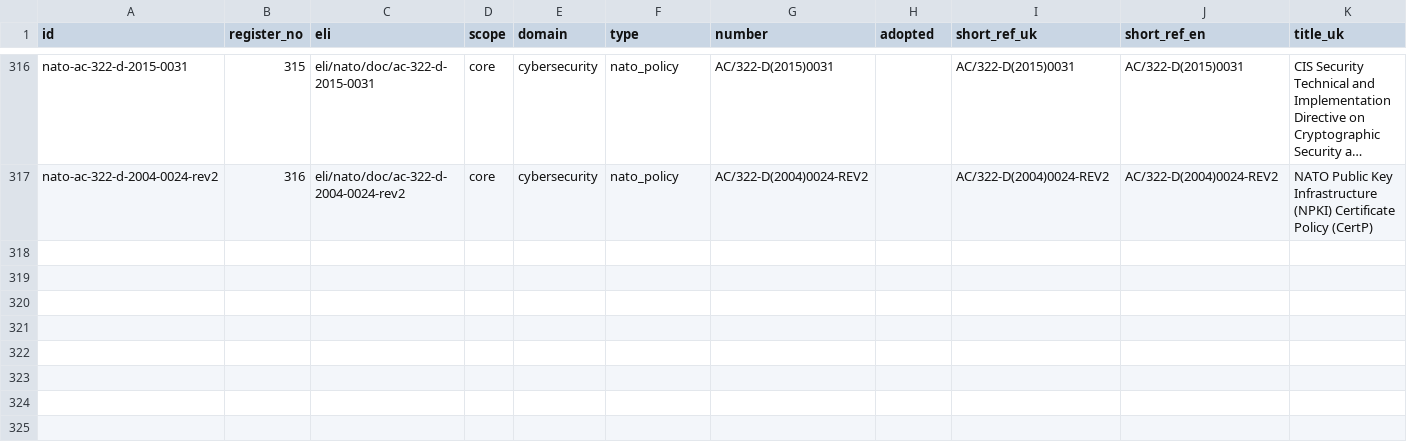
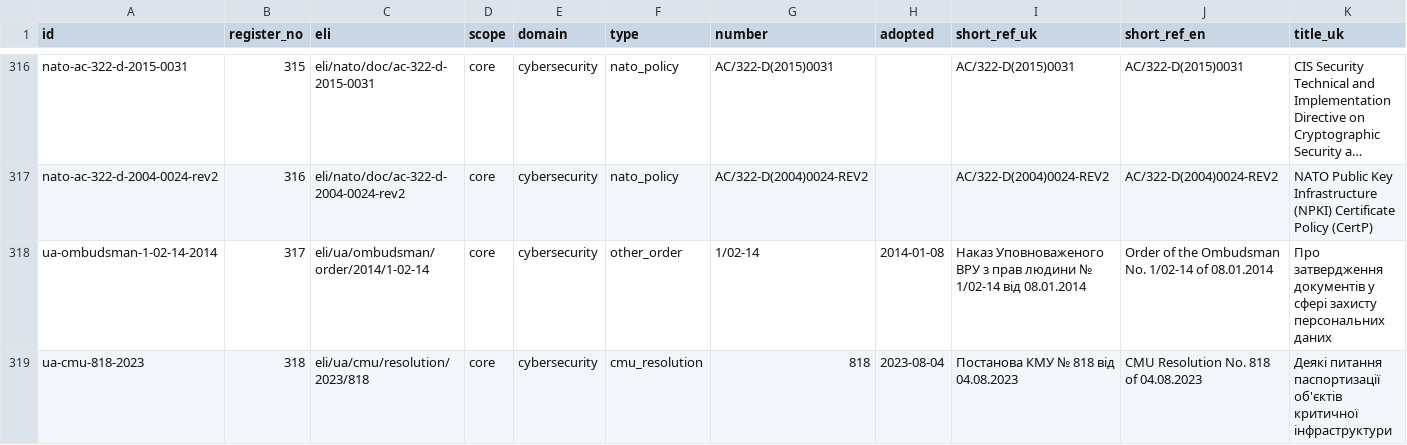
Before and after one commit to Ivan-Gokin/grc-foundation-ua, a CSV file: data/sources.csv, drawn as a sheet; only a part is shown, gaps mark what is left out; long unchanged cells end in …; rows hold the shown columns only; the diff names each change by its address in the sheet, - before the commit and + after, or states it on an @@ line.

```diff
--- a/data/sources.csv
+++ b/data/sources.csv
+row 318: ua-ombudsman-1-02-14-2014 | 317 | eli/ua/ombudsman/order/2014/1-02-14 | core | cybersecurity | other_order | 1/02-14 | 2014-01-08 | Наказ Уповноваженого ВРУ з прав людини № 1/02-14 від 08.01.2014 | Order of the Ombudsman No. 1/02-14 of 08.01.2014 | Про затвердження документів у сфері захисту персональних даних
+row 319: ua-cmu-818-2023 | 318 | eli/ua/cmu/resolution/2023/818 | core | cybersecurity | cmu_resolution | 818 | 2023-08-04 | Постанова КМУ № 818 від 04.08.2023 | CMU Resolution No. 818 of 04.08.2023 | Деякі питання паспортизації об'єктів критичної інфраструктури
```
Also changed, not shown: data/applicability.csv, 1 other file.
